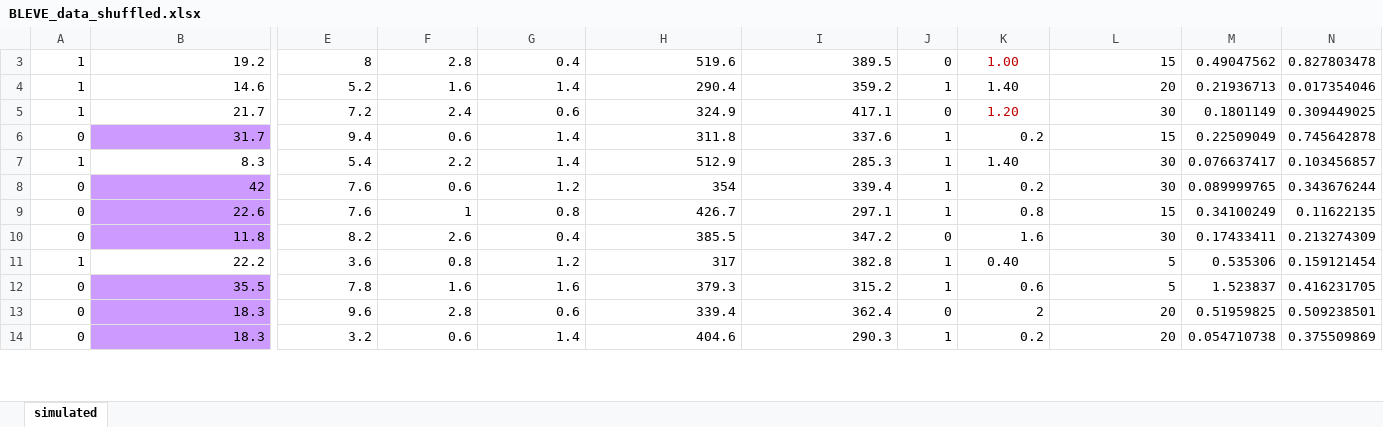
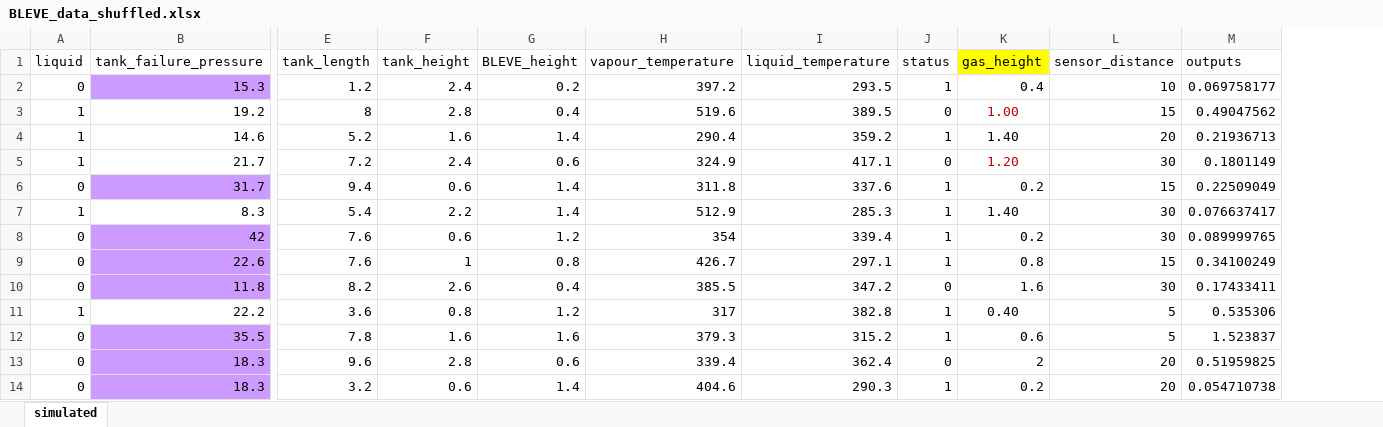
Before and after one commit to IT-gMA/tabular-dl, an Excel workbook: BLEVE_data/BLEVE_data_shuffled.xlsx, sheet simulated, drawn as a sheet; only a part is shown, gaps mark what is left out; values as stored, in another font and other column widths than the file's, no borders; removed rows and columns are numbered as before the commit, all else as after; rows hold the shown columns only; the diff names each change by its address in the sheet, - before the commit and + after, or states it on an @@ line.

Commit message:
rearrange the table

```diff
--- a/BLEVE_data/BLEVE_data_shuffled.xlsx (sheet simulated)
+++ b/BLEVE_data/BLEVE_data_shuffled.xlsx (sheet simulated)
-column N, rows 3-14: 0.827803478 | 0.017354046 | 0.309449025 | 0.745642878 | 0.103456857 | 0.343676244 | 0.11622135 | 0.213274309 | 0.159121454 | 0.416231705 | 0.509238501 | 0.375509869
+row 1: liquid | tank_failure_pressure | tank_length | tank_height | BLEVE_height | vapour_temperature | liquid_temperature | status | gas_height | sensor_distance | outputs
+row 2: 0 | 15.3 | 1.2 | 2.4 | 0.2 | 397.2 | 293.5 | 1 | 0.4 | 10 | 0.069758177
```
Also changed, not shown: hidden cells.
